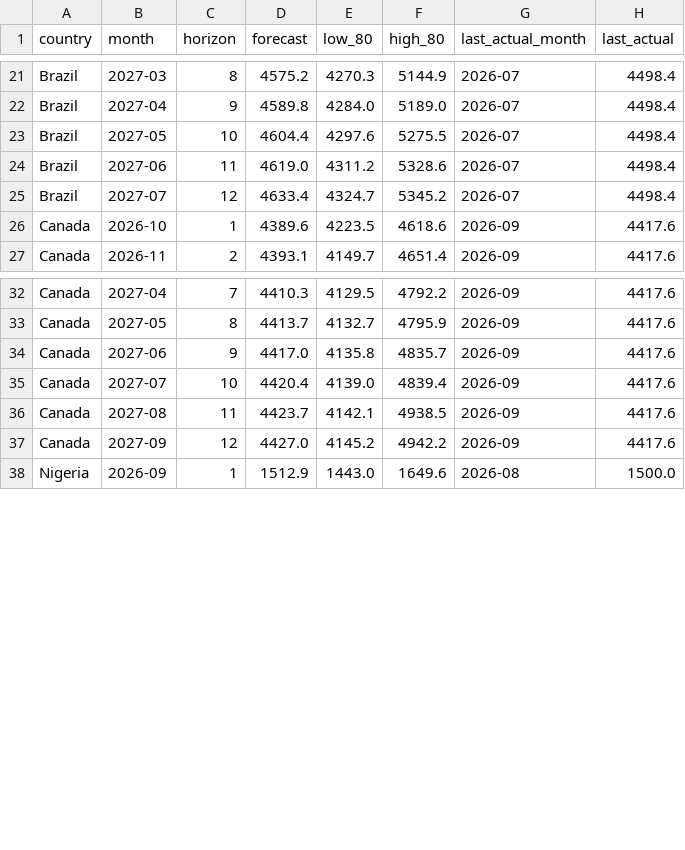
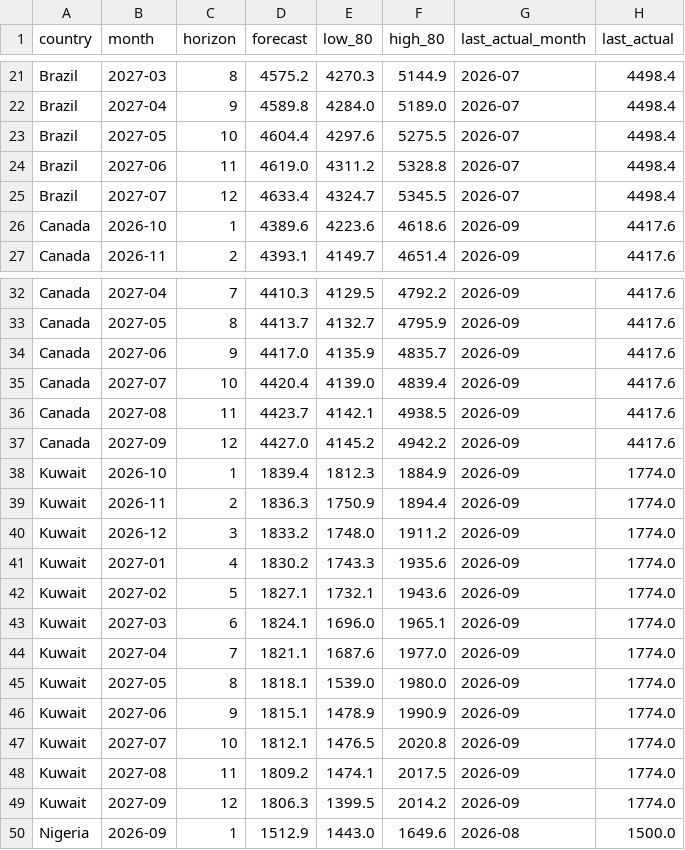
Before and after one commit to Gospelgit/wa-oil-pipeline, a CSV file: data/forecast/crude_production_forecast.csv, drawn as a sheet; only a part is shown, gaps mark what is left out; the diff covers the shown part only.

```diff
--- a/data/forecast/crude_production_forecast.csv
+++ b/data/forecast/crude_production_forecast.csv
@@ -23,5 +23,5 @@ Brazil,2027-04,9,4589.8,4284.0,5189.0,2026-07,4498.4
 Brazil,2027-05,10,4604.4,4297.6,5275.5,2026-07,4498.4
-Brazil,2027-06,11,4619.0,4311.2,5328.6,2026-07,4498.4
-Brazil,2027-07,12,4633.4,4324.7,5345.2,2026-07,4498.4
-Canada,2026-10,1,4389.6,4223.5,4618.6,2026-09,4417.6
+Brazil,2027-06,11,4619.0,4311.2,5328.8,2026-07,4498.4
+Brazil,2027-07,12,4633.4,4324.7,5345.5,2026-07,4498.4
+Canada,2026-10,1,4389.6,4223.6,4618.6,2026-09,4417.6
 Canada,2026-11,2,4393.1,4149.7,4651.4,2026-09,4417.6
@@ -33,3 +33,3 @@ Canada,2027-04,7,4410.3,4129.5,4792.2,2026-09,4417.6
 Canada,2027-05,8,4413.7,4132.7,4795.9,2026-09,4417.6
-Canada,2027-06,9,4417.0,4135.8,4835.7,2026-09,4417.6
+Canada,2027-06,9,4417.0,4135.9,4835.7,2026-09,4417.6
 Canada,2027-07,10,4420.4,4139.0,4839.4,2026-09,4417.6
@@ -37,2 +37,14 @@ Canada,2027-08,11,4423.7,4142.1,4938.5,2026-09,4417.6
 Canada,2027-09,12,4427.0,4145.2,4942.2,2026-09,4417.6
+Kuwait,2026-10,1,1839.4,1812.3,1884.9,2026-09,1774.0
+Kuwait,2026-11,2,1836.3,1750.9,1894.4,2026-09,1774.0
+Kuwait,2026-12,3,1833.2,1748.0,1911.2,2026-09,1774.0
+Kuwait,2027-01,4,1830.2,1743.3,1935.6,2026-09,1774.0
+Kuwait,2027-02,5,1827.1,1732.1,1943.6,2026-09,1774.0
+Kuwait,2027-03,6,1824.1,1696.0,1965.1,2026-09,1774.0
+Kuwait,2027-04,7,1821.1,1687.6,1977.0,2026-09,1774.0
+Kuwait,2027-05,8,1818.1,1539.0,1980.0,2026-09,1774.0
+Kuwait,2027-06,9,1815.1,1478.9,1990.9,2026-09,1774.0
+Kuwait,2027-07,10,1812.1,1476.5,2020.8,2026-09,1774.0
+Kuwait,2027-08,11,1809.2,1474.1,2017.5,2026-09,1774.0
+Kuwait,2027-09,12,1806.3,1399.5,2014.2,2026-09,1774.0
 Nigeria,2026-09,1,1512.9,1443.0,1649.6,2026-08,1500.0
```
Also changed, not shown: 42 edited cells elsewhere in this file, data/clean/peers.csv, 11 other files.
